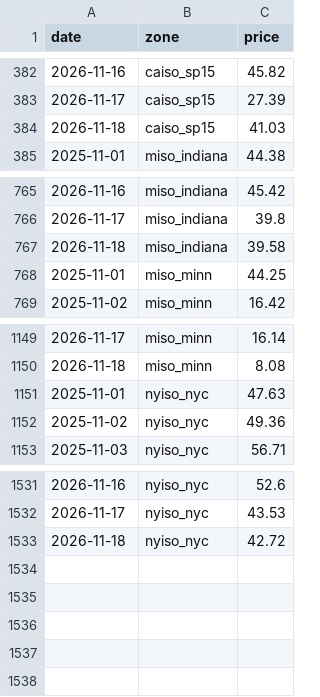
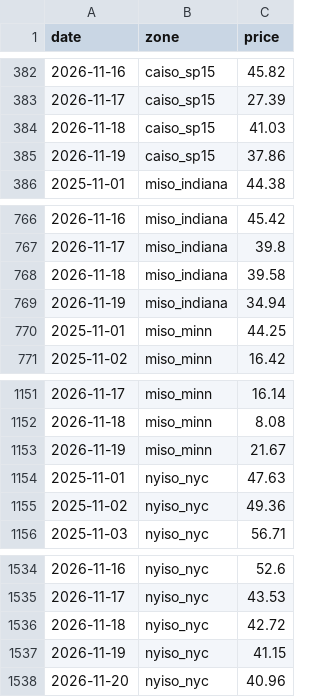
Before and after one commit to sawyersuzuki/sawyersuzuki.github.io, a CSV file: projects/weather-model-comparison/data/market/power.csv, drawn as a sheet; only a part is shown, gaps mark what is left out.

Commit message:
Weather data update 2026-11-20T03Z

```diff
--- a/projects/weather-model-comparison/data/market/power.csv
+++ b/projects/weather-model-comparison/data/market/power.csv
@@ -384,2 +384,3 @@ date,zone,price
 2026-11-18,caiso_sp15,41.03
+2026-11-19,caiso_sp15,37.86
 2025-11-01,miso_indiana,44.38
@@ -767,2 +768,3 @@ date,zone,price
 2026-11-18,miso_indiana,39.58
+2026-11-19,miso_indiana,34.94
 2025-11-01,miso_minn,44.25
@@ -1150,2 +1152,3 @@ date,zone,price
 2026-11-18,miso_minn,8.08
+2026-11-19,miso_minn,21.67
 2025-11-01,nyiso_nyc,47.63
@@ -1533 +1536,3 @@ date,zone,price
 2026-11-18,nyiso_nyc,42.72
+2026-11-19,nyiso_nyc,41.15
+2026-11-20,nyiso_nyc,40.96
```
Also changed, not shown: 7 other files.
